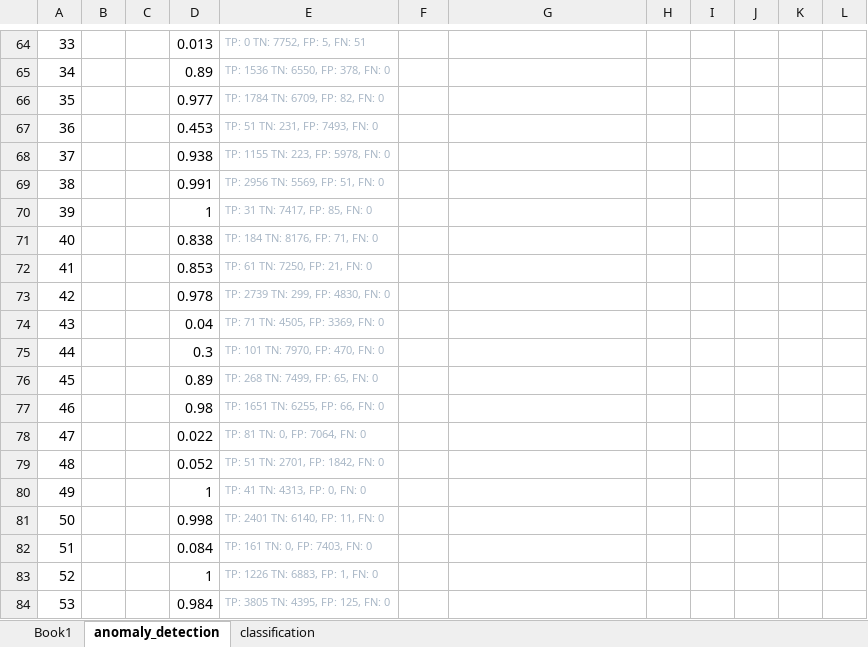
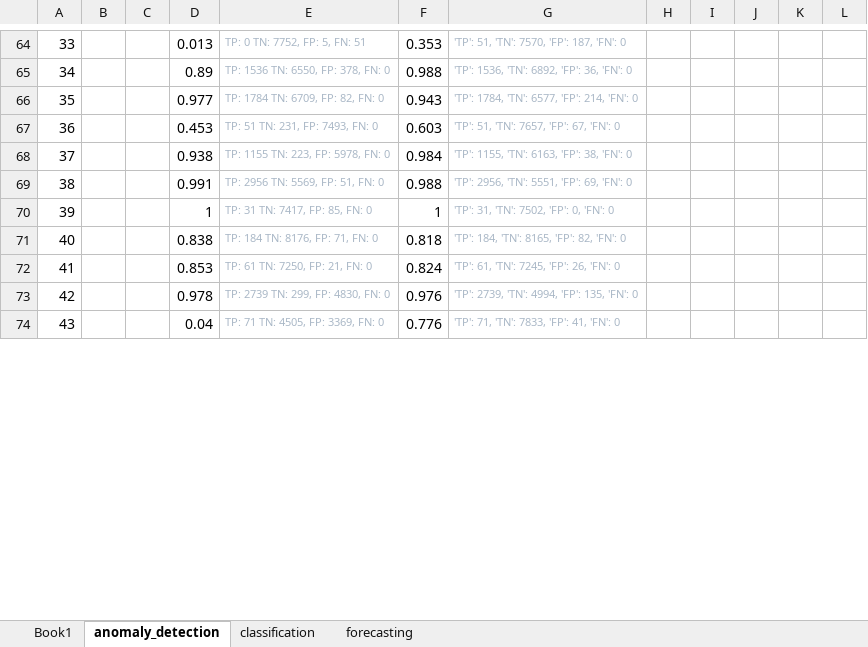
Before and after one commit to mattgorb/sparse-binary-transformers, an Excel workbook: results/Book1.xlsx, sheet anomaly_detection, drawn as a sheet; only a part is shown, gaps mark what is left out; values as stored, in another font and other column widths than the file's, no borders; removed rows and columns are numbered as before the commit, all else as after; the diff covers the shown part only; the diff names each change by its address in the sheet, - before the commit and + after, or states it on an @@ line.

```diff
--- a/results/Book1.xlsx (sheet anomaly_detection)
+++ b/results/Book1.xlsx (sheet anomaly_detection)
+sheet tab: forecasting
-F64: (empty)
+F64: 0.353
-G64: (empty)
+G64: 'TP': 51, 'TN': 7570, 'FP': 187, 'FN': 0
-F65: (empty)
+F65: 0.988
-G65: (empty)
+G65: 'TP': 1536, 'TN': 6892, 'FP': 36, 'FN': 0
-F66: (empty)
+F66: 0.943
-G66: (empty)
+G66: 'TP': 1784, 'TN': 6577, 'FP': 214, 'FN': 0
-F67: (empty)
+F67: 0.603
-G67: (empty)
+G67: 'TP': 51, 'TN': 7657, 'FP': 67, 'FN': 0
-F68: (empty)
+F68: 0.984
-G68: (empty)
+G68: 'TP': 1155, 'TN': 6163, 'FP': 38, 'FN': 0
-F69: (empty)
+F69: 0.988
-G69: (empty)
+G69: 'TP': 2956, 'TN': 5551, 'FP': 69, 'FN': 0
-F70: (empty)
+F70: 1
-G70: (empty)
+G70: 'TP': 31, 'TN': 7502, 'FP': 0, 'FN': 0
-F71: (empty)
+F71: 0.818
-G71: (empty)
+G71: 'TP': 184, 'TN': 8165, 'FP': 82, 'FN': 0
-F72: (empty)
+F72: 0.824
-G72: (empty)
+G72: 'TP': 61, 'TN': 7245, 'FP': 26, 'FN': 0
-F73: (empty)
+F73: 0.976
-G73: (empty)
+G73: 'TP': 2739, 'TN': 4994, 'FP': 135, 'FN': 0
-F74: (empty)
+F74: 0.776
-G74: (empty)
+G74: 'TP': 71, 'TN': 7833, 'FP': 41, 'FN': 0
-row 75: 44 |  |  | 0.3 | TP: 101 TN: 7970, FP: 470, FN: 0
-row 76: 45 |  |  | 0.89 | TP: 268 TN: 7499, FP: 65, FN: 0
-row 77: 46 |  |  | 0.98 | TP: 1651 TN: 6255, FP: 66, FN: 0
-row 78: 47 |  |  | 0.022 | TP: 81 TN: 0, FP: 7064, FN: 0
-row 79: 48 |  |  | 0.052 | TP: 51 TN: 2701, FP: 1842, FN: 0
-row 80: 49 |  |  | 1 | TP: 41 TN: 4313, FP: 0, FN: 0
-row 81: 50 |  |  | 0.998 | TP: 2401 TN: 6140, FP: 11, FN: 0
-row 82: 51 |  |  | 0.084 | TP: 161 TN: 0, FP: 7403, FN: 0
-row 83: 52 |  |  | 1 | TP: 1226 TN: 6883, FP: 1, FN: 0
-row 84: 53 |  |  | 0.984 | TP: 3805 TN: 4395, FP: 125, FN: 0
```
Also changed, not shown: 13 added rows, 2 removed rows and 64 edited cells elsewhere in this sheet, sheet classification, 3 other files.
